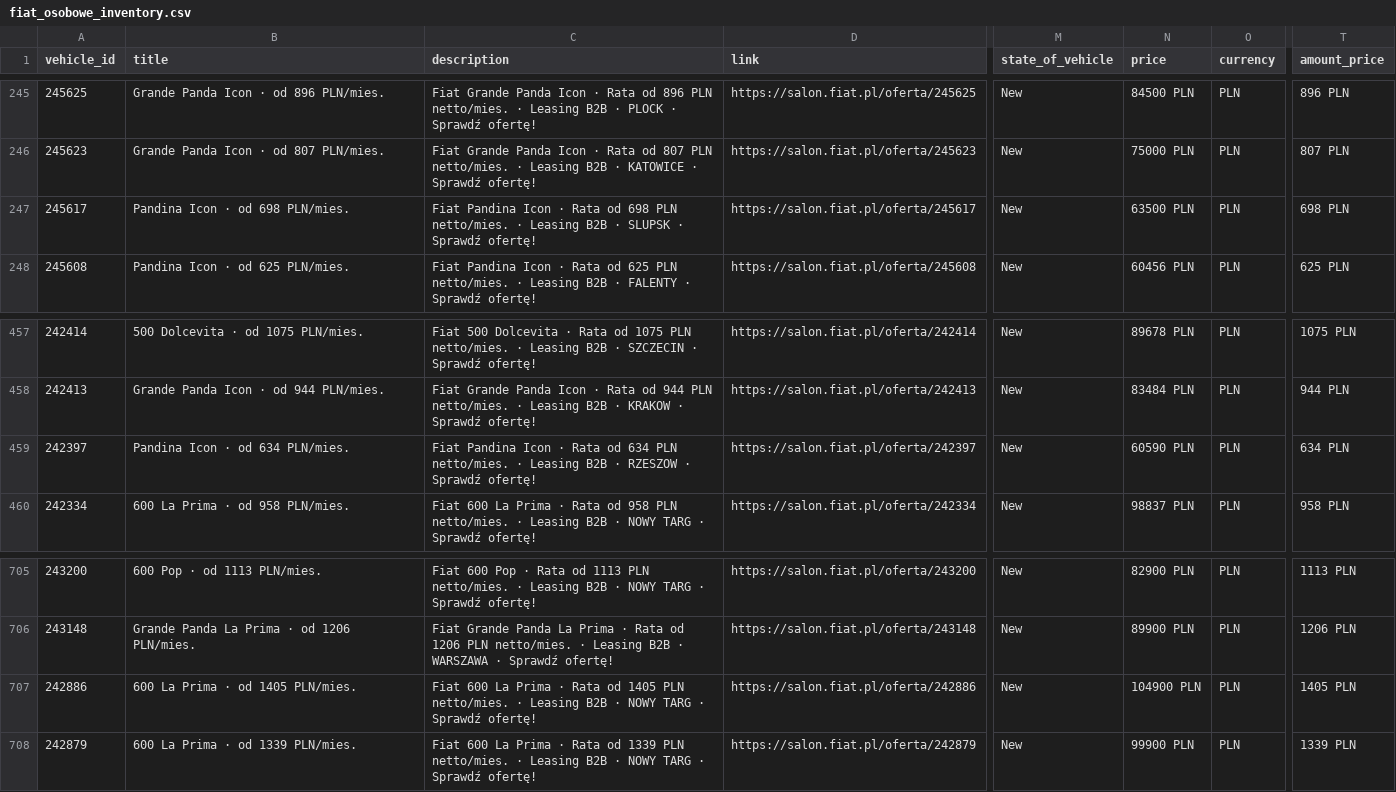
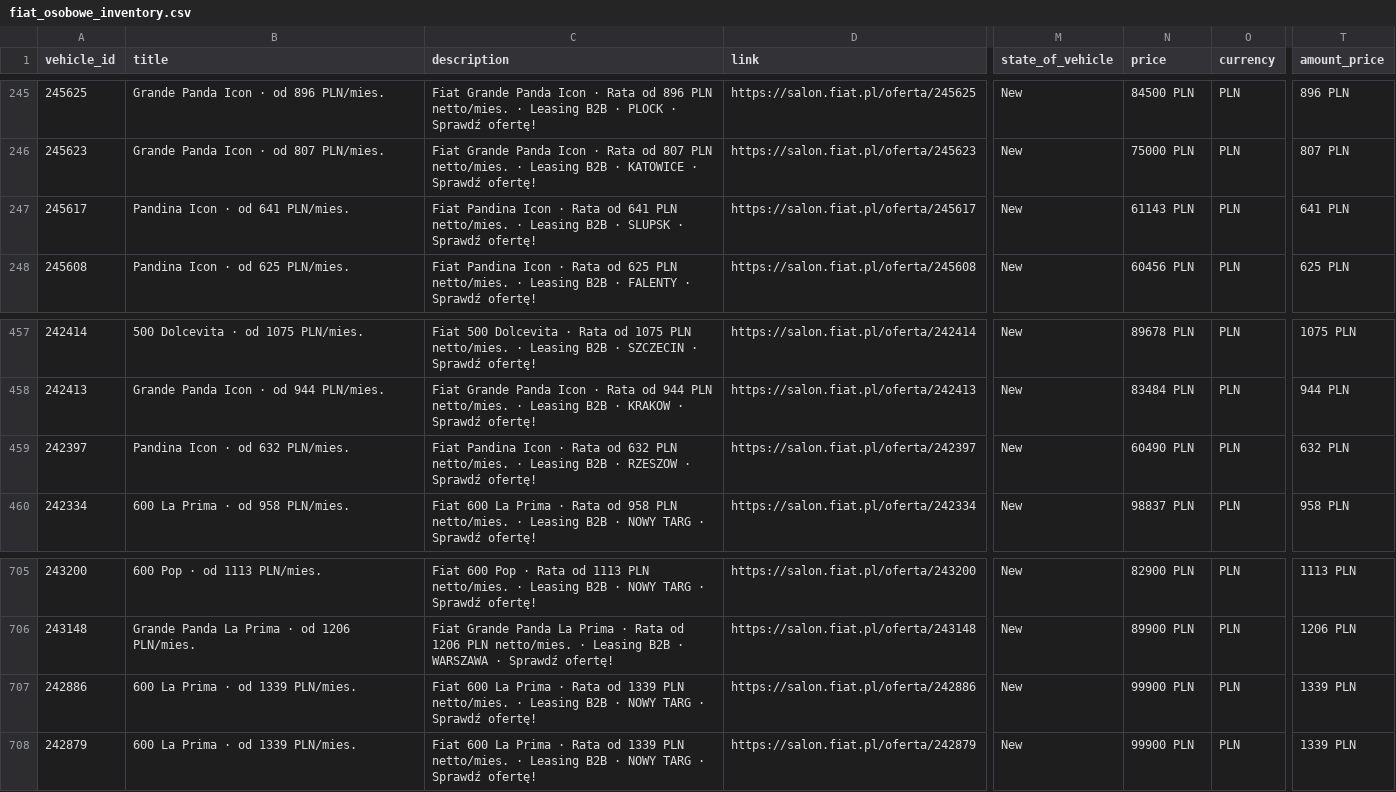
Before and after one commit to Andy11001/-alfa-inventory, a CSV file: data/fiat_osobowe_inventory.csv, drawn as a sheet; only a part is shown, gaps mark what is left out; the diff names each change by its address in the sheet, - before the commit and + after, or states it on an @@ line.

```diff
--- a/data/fiat_osobowe_inventory.csv
+++ b/data/fiat_osobowe_inventory.csv
-B247 (title): Pandina Icon · od 698 PLN/mies.
+B247 (title): Pandina Icon · od 641 PLN/mies.
-C247 (description): …Rata od 698 PLN netto/mies.…
+C247 (description): …Rata od 641 PLN netto/mies.…
-N247 (price): 63500 PLN
+N247 (price): 61143 PLN
-T247 (amount_price): 698 PLN
+T247 (amount_price): 641 PLN
-B459 (title): Pandina Icon · od 634 PLN/mies.
+B459 (title): Pandina Icon · od 632 PLN/mies.
-C459 (description): …Rata od 634 PLN netto/mies.…
+C459 (description): …Rata od 632 PLN netto/mies.…
-N459 (price): 60590 PLN
+N459 (price): 60490 PLN
-T459 (amount_price): 634 PLN
+T459 (amount_price): 632 PLN
-B707 (title): 600 La Prima · od 1405 PLN/mies.
+B707 (title): 600 La Prima · od 1339 PLN/mies.
-C707 (description): …Rata od 1405 PLN netto/mies.…
+C707 (description): …Rata od 1339 PLN netto/mies.…
-N707 (price): 104900 PLN
+N707 (price): 99900 PLN
-T707 (amount_price): 1405 PLN
+T707 (amount_price): 1339 PLN
```
